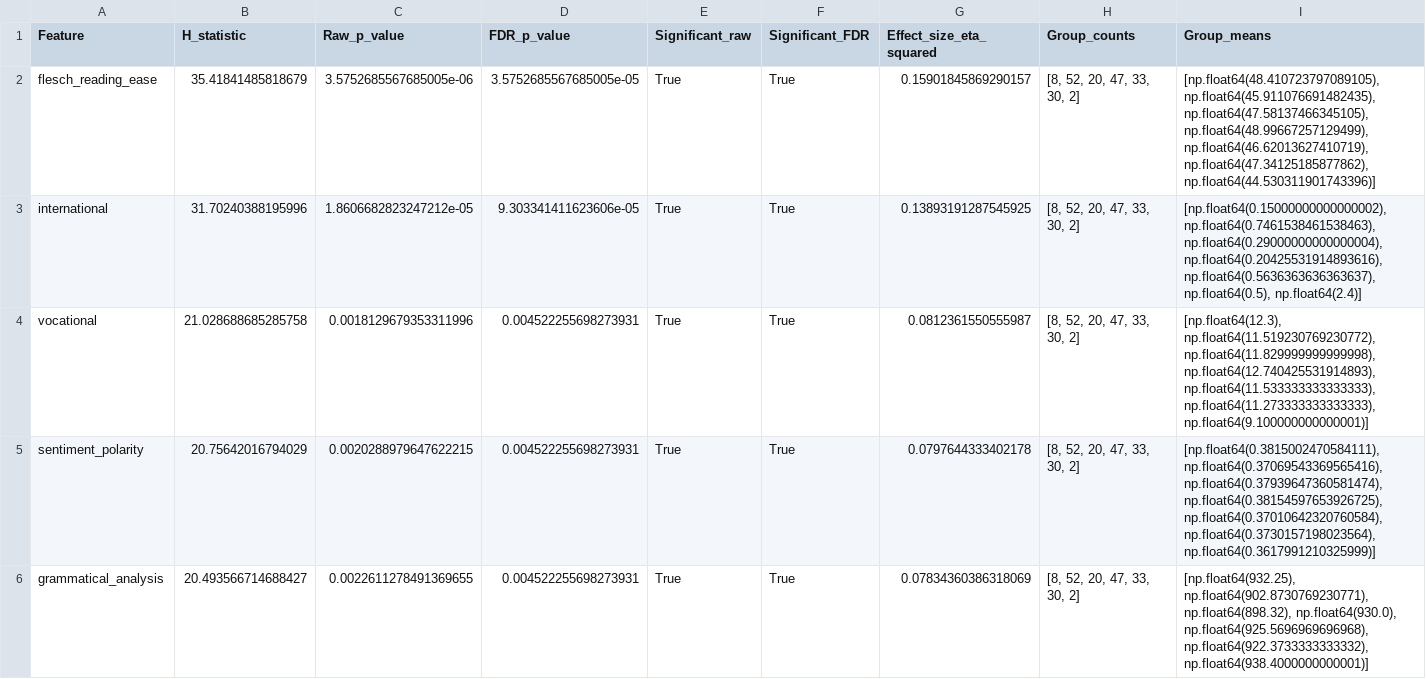
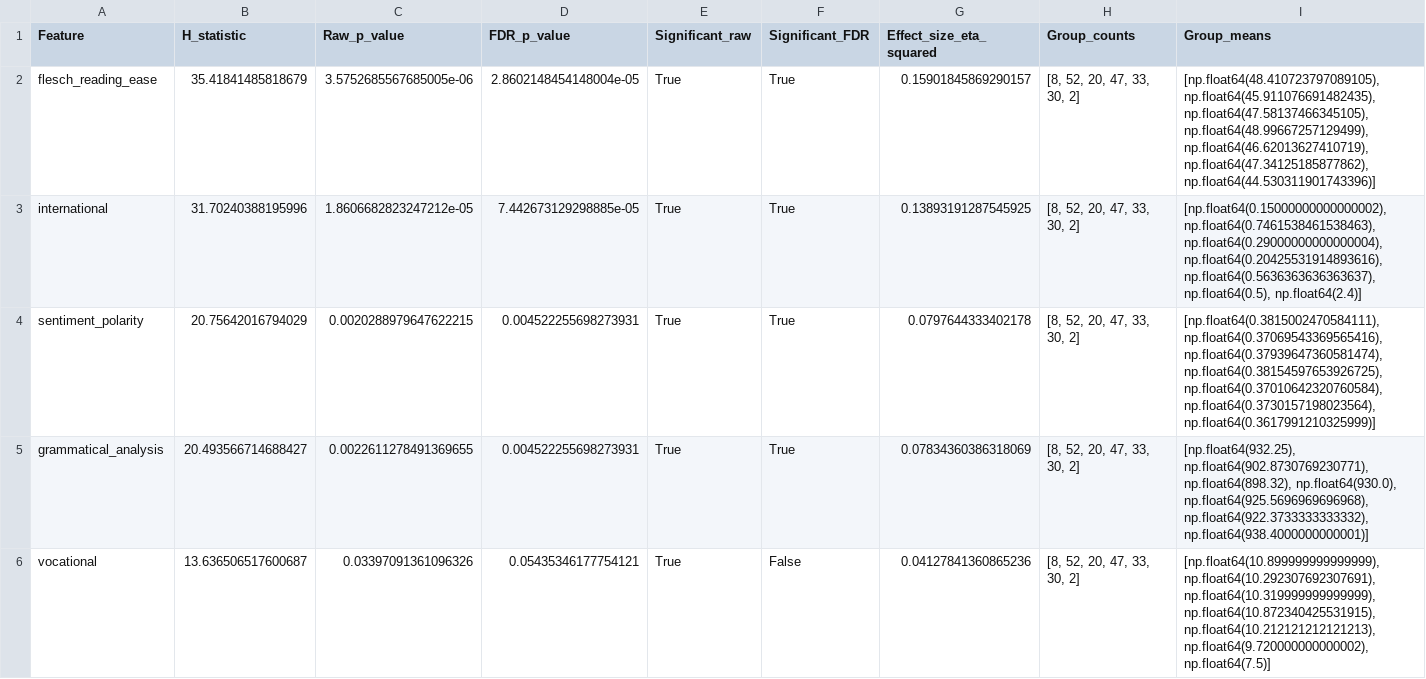
Before and after one commit to NK221088/ProjectInStatisticalEvaluationOfAI, a CSV file: results/geographical_category_results.csv, drawn as a sheet; only a part is shown; the diff covers the shown part only.

```diff
--- a/results/geographical_category_results.csv
+++ b/results/geographical_category_results.csv
@@ -1,6 +1,6 @@
 Feature,H_statistic,Raw_p_value,FDR_p_value,Significant_raw,Significant_FDR,Effect_size_eta_squared,Group_counts,Group_means
-flesch_reading_ease,35.41841485818679,3.5752685567685005e-06,3.5752685567685005e-05,True,True,0.15901845869290157,"[8, 52, 20, 47, 33, 30, 2]","[np.float64(48.410723797089105), np.float64(45.911076691482435), np.float64(47.58137466345105), np.float64(48.99667257129499), np.float64(46.62013627410719), np.float64(47.34125185877862), np.float64(44.530311901743396)]"
-international,31.70240388195996,1.8606682823247212e-05,9.303341411623606e-05,True,True,0.13893191287545925,"[8, 52, 20, 47, 33, 30, 2]","[np.float64(0.15000000000000002), np.float64(0.7461538461538463), np.float64(0.29000000000000004), np.float64(0.20425531914893616), np.float64(0.5636363636363637), np.float64(0.5), np.float64(2.4)]"
-vocational,21.028688685285758,0.0018129679353311996,0.004522255698273931,True,True,0.0812361550555987,"[8, 52, 20, 47, 33, 30, 2]","[np.float64(12.3), np.float64(11.519230769230772), np.float64(11.829999999999998), np.float64(12.740425531914893), np.float64(11.533333333333333), np.float64(11.273333333333333), np.float64(9.100000000000001)]"
+flesch_reading_ease,35.41841485818679,3.5752685567685005e-06,2.8602148454148004e-05,True,True,0.15901845869290157,"[8, 52, 20, 47, 33, 30, 2]","[np.float64(48.410723797089105), np.float64(45.911076691482435), np.float64(47.58137466345105), np.float64(48.99667257129499), np.float64(46.62013627410719), np.float64(47.34125185877862), np.float64(44.530311901743396)]"
+international,31.70240388195996,1.8606682823247212e-05,7.442673129298885e-05,True,True,0.13893191287545925,"[8, 52, 20, 47, 33, 30, 2]","[np.float64(0.15000000000000002), np.float64(0.7461538461538463), np.float64(0.29000000000000004), np.float64(0.20425531914893616), np.float64(0.5636363636363637), np.float64(0.5), np.float64(2.4)]"
 sentiment_polarity,20.75642016794029,0.0020288979647622215,0.004522255698273931,True,True,0.0797644333402178,"[8, 52, 20, 47, 33, 30, 2]","[np.float64(0.3815002470584111), np.float64(0.37069543369565416), np.float64(0.37939647360581474), np.float64(0.38154597653926725), np.float64(0.37010642320760584), np.float64(0.3730157198023564), np.float64(0.3617991210325999)]"
 grammatical_analysis,20.493566714688427,0.0022611278491369655,0.004522255698273931,True,True,0.07834360386318069,"[8, 52, 20, 47, 33, 30, 2]","[np.float64(932.25), np.float64(902.8730769230771), np.float64(898.32), np.float64(930.0), np.float64(925.5696969696968), np.float64(922.3733333333332), np.float64(938.4000000000001)]"
+vocational,13.636506517600687,0.03397091361096326,0.05435346177754121,True,False,0.04127841360865236,"[8, 52, 20, 47, 33, 30, 2]","[np.float64(10.899999999999999), np.float64(10.292307692307691), np.float64(10.319999999999999), np.float64(10.872340425531915), np.float64(10.212121212121213), np.float64(9.720000000000002), np.float64(7.5)]"
```
Also changed, not shown: 2 removed rows and 6 edited cells elsewhere in this file, categorized_data.csv, 5 other files.
